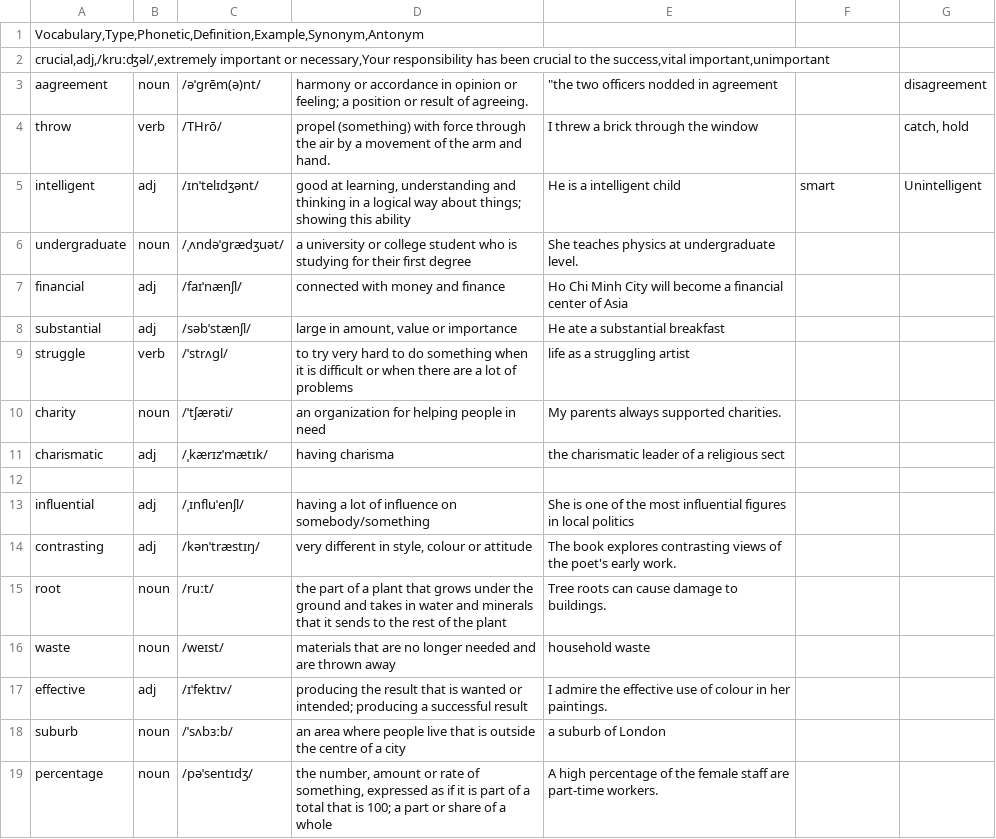
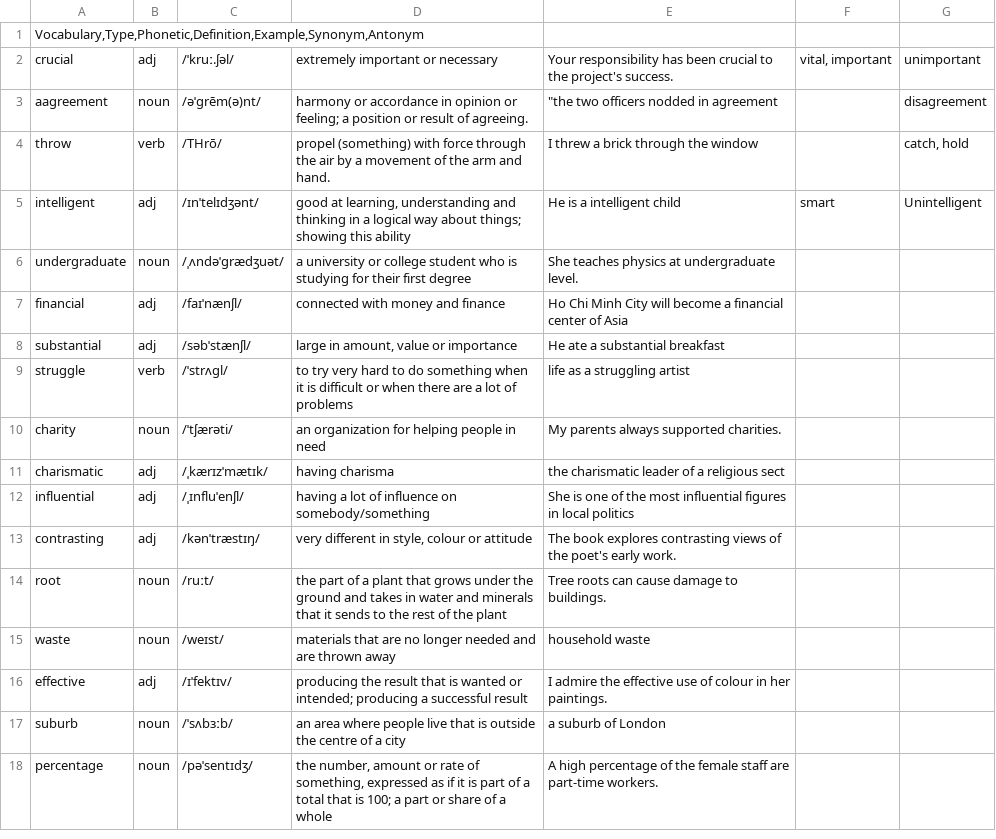
Before and after one commit to minsag/vocab_app, a CSV file: vocabulary.csv, drawn as a sheet; only a part is shown; removed rows and columns are numbered as before the commit, all else as after; the diff names each change by its address in the sheet, - before the commit and + after, or states it on an @@ line.

Commit message:
Update vocabulary entries and formatting

```diff
--- a/vocabulary.csv
+++ b/vocabulary.csv
-row 2: crucial,adj,/kruːʤəl/,extremely important or necessary,Your responsibility has been crucial to the success,vital important,unimportant
+row 2: crucial | adj | /ˈkruː.ʃəl/ | extremely important or necessary | Your responsibility has been crucial to the project's success. | vital, important | unimportant
-row 12: (empty)
```
